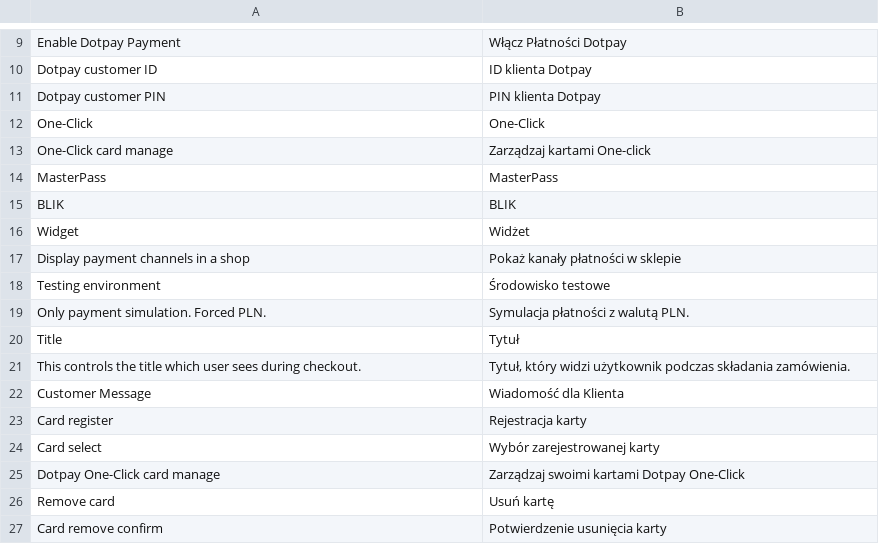
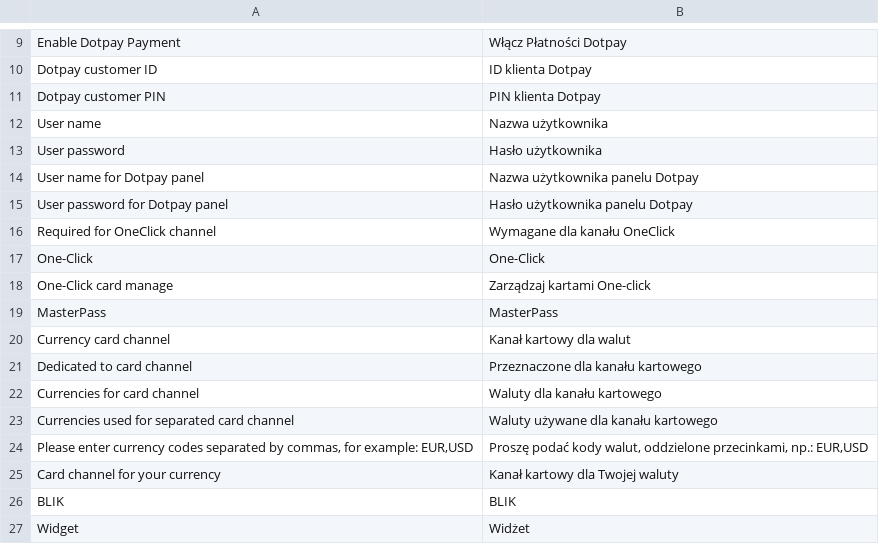
Before and after one commit to dotpay/Magento2, a CSV file: i18n/en_US.csv, drawn as a sheet; only a part is shown, gaps mark what is left out; the shorter side is filled out with more unchanged rows; the diff covers the shown part only.

Commit message:
v3.0.3
added separate credit card channel

```diff
--- a/i18n/en_US.csv
+++ b/i18n/en_US.csv
@@ -11,2 +11,7 @@
 "Dotpay customer PIN","PIN klienta Dotpay"
+"User name","Nazwa użytkownika"
+"User password", "Hasło użytkownika"
+"User name for Dotpay panel","Nazwa użytkownika panelu Dotpay"
+"User password for Dotpay panel","Hasło użytkownika panelu Dotpay"
+"Required for OneClick channel","Wymagane dla kanału OneClick"
 "One-Click","One-Click"
@@ -14,2 +19,8 @@
 "MasterPass","MasterPass"
+"Currency card channel","Kanał kartowy dla walut"
+"Dedicated to card channel","Przeznaczone dla kanału kartowego"
+"Currencies for card channel","Waluty dla kanału kartowego"
+"Currencies used for separated card channel","Waluty używane dla kanału kartowego"
+"Please enter currency codes separated by commas, for example: EUR,USD","Proszę podać kody walut, oddzielone przecinkami, np.: EUR,USD"
+"Card channel for your currency","Kanał kartowy dla Twojej waluty"
 "BLIK","BLIK"
```
Also changed, not shown: 14 added rows elsewhere in this file, i18n/pl_PL.csv, 15 other files.
